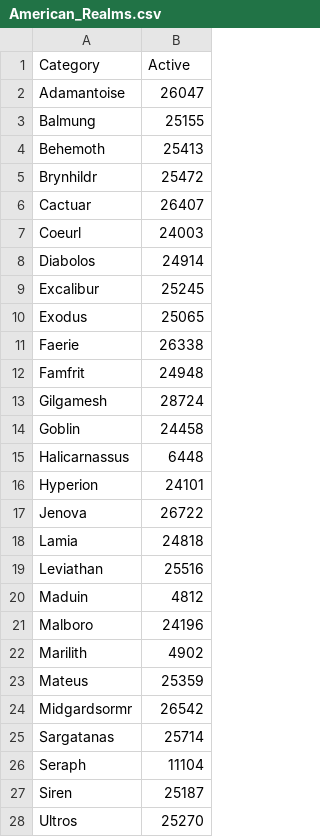
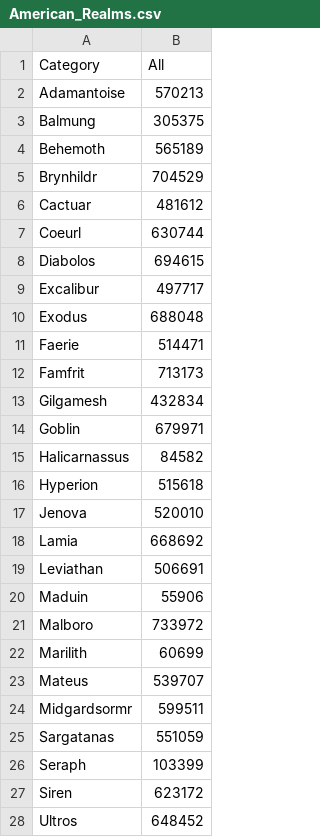
Before and after one commit to Simsblock/dbi2526_summer-project, a CSV file: data/raw/American_Realms.csv, drawn as a sheet; only a part is shown; the diff covers the shown part only.

```diff
--- a/data/raw/American_Realms.csv
+++ b/data/raw/American_Realms.csv
@@ -1,28 +1,28 @@
-"Category","Active"
-"Adamantoise",26047
-"Balmung",25155
-"Behemoth",25413
-"Brynhildr",25472
-"Cactuar",26407
-"Coeurl",24003
-"Diabolos",24914
-"Excalibur",25245
-"Exodus",25065
-"Faerie",26338
-"Famfrit",24948
-"Gilgamesh",28724
-"Goblin",24458
-"Halicarnassus",6448
-"Hyperion",24101
-"Jenova",26722
-"Lamia",24818
-"Leviathan",25516
-"Maduin",4812
-"Malboro",24196
-"Marilith",4902
-"Mateus",25359
-"Midgardsormr",26542
-"Sargatanas",25714
-"Seraph",11104
-"Siren",25187
-"Ultros",25270
+"Category","All"
+"Adamantoise",570213
+"Balmung",305375
+"Behemoth",565189
+"Brynhildr",704529
+"Cactuar",481612
+"Coeurl",630744
+"Diabolos",694615
+"Excalibur",497717
+"Exodus",688048
+"Faerie",514471
+"Famfrit",713173
+"Gilgamesh",432834
+"Goblin",679971
+"Halicarnassus",84582
+"Hyperion",515618
+"Jenova",520010
+"Lamia",668692
+"Leviathan",506691
+"Maduin",55906
+"Malboro",733972
+"Marilith",60699
+"Mateus",539707
+"Midgardsormr",599511
+"Sargatanas",551059
+"Seraph",103399
+"Siren",623172
+"Ultros",648452
```
Also changed, not shown: 1 edited cell elsewhere in this file, data/raw/European_Realms.csv, data/raw/Japanese_Realms.csv, 2 other files.
